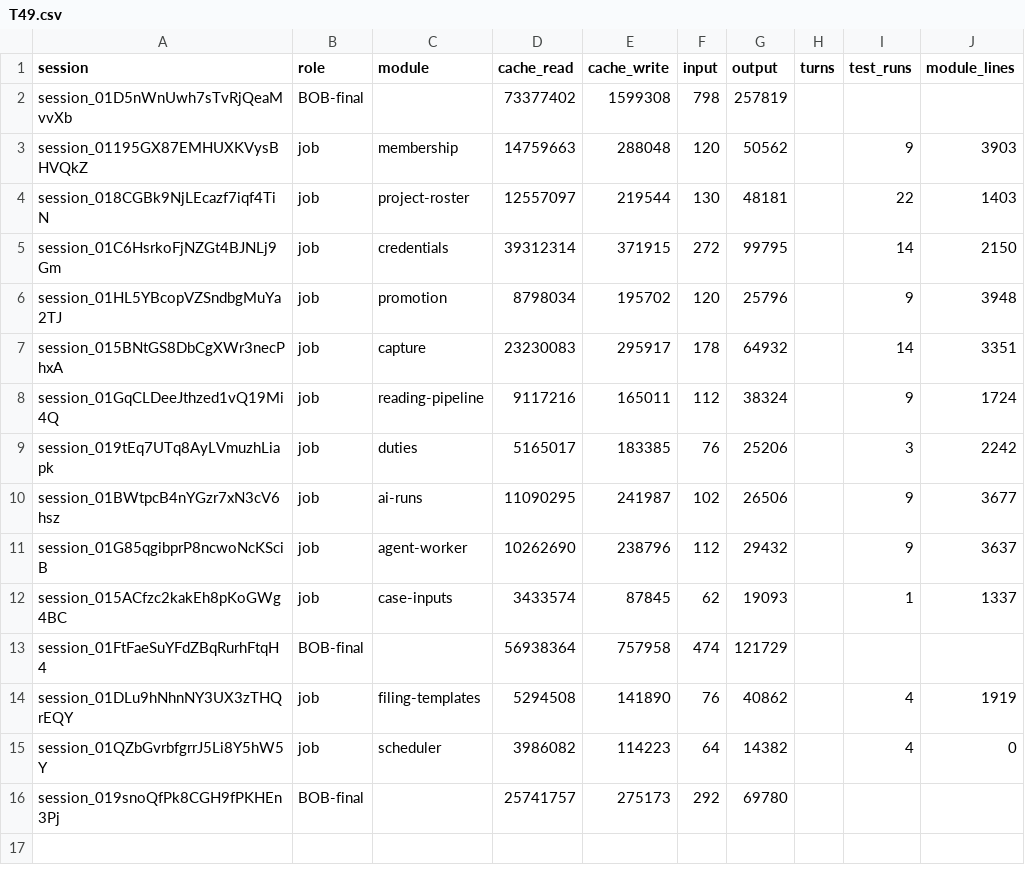
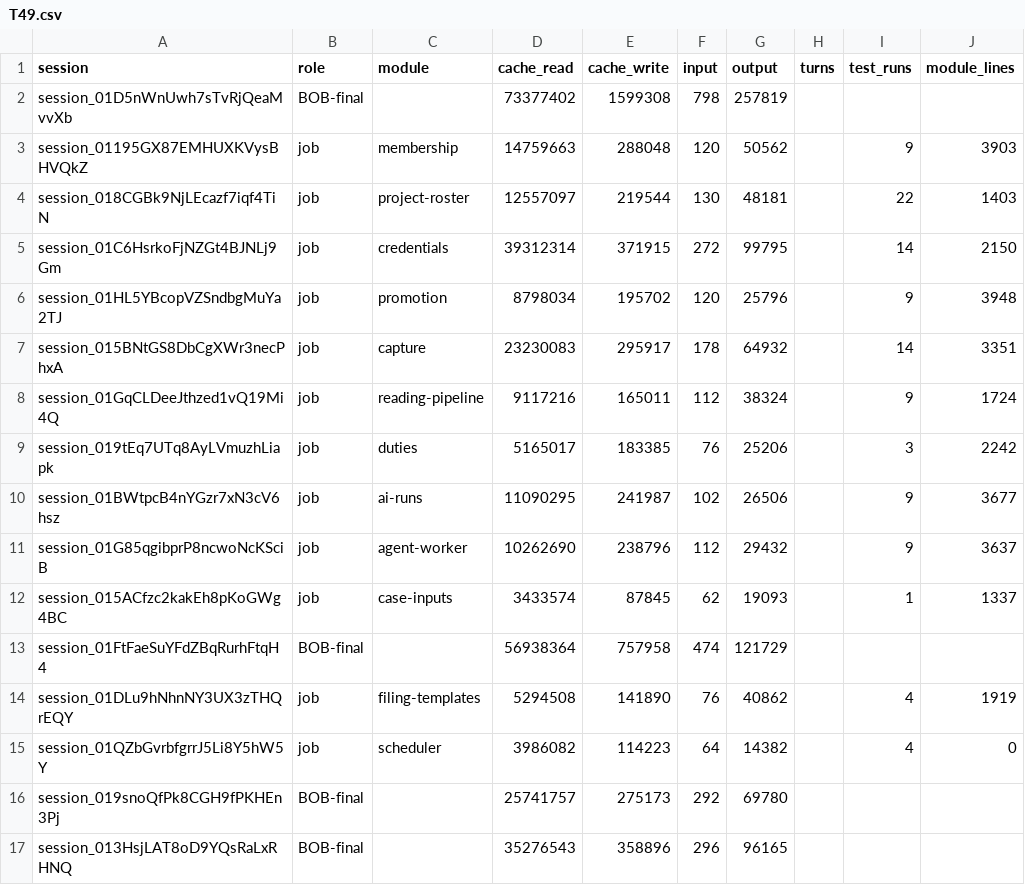
Before and after one commit to believeinoakland/bio, a CSV file: build/metrics/T49.csv, drawn as a sheet.

```diff
--- a/build/metrics/T49.csv
+++ b/build/metrics/T49.csv
@@ -16 +16,2 @@ session_01QZbGvrbfgrrJ5Li8Y5hW5Y,job,scheduler,3986082,114223,64,14382,,4,0
 session_019snoQfPk8CGH9fPKHEn3Pj,BOB-final,,25741757,275173,292,69780,,,
+session_013HsjLAT8oD9YQsRaLxRHNQ,BOB-final,,35276543,358896,296,96165,,,
```
Also changed, not shown: 5 other files.
